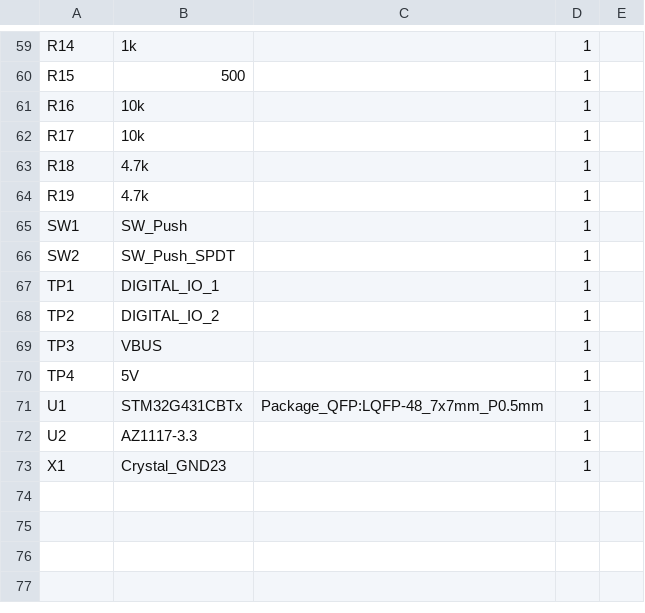
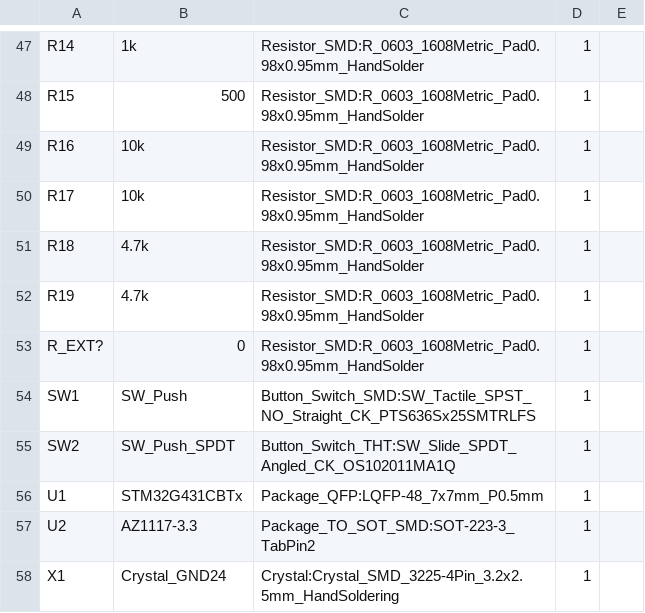
Before and after one commit to CanSource/STM32G4-tutorial-project, a CSV file: docs/BOM/stm32-tutorial-project_bill_of_materials.csv, drawn as a sheet; only a part is shown, gaps mark what is left out; the diff covers the shown part only.

```diff
--- a/docs/BOM/stm32-tutorial-project_bill_of_materials.csv
+++ b/docs/BOM/stm32-tutorial-project_bill_of_materials.csv
@@ -59,15 +47,12 @@
-"R14","1k","","1",""
-"R15","500","","1",""
-"R16","10k","","1",""
-"R17","10k","","1",""
-"R18","4.7k","","1",""
-"R19","4.7k","","1",""
-"SW1","SW_Push","","1",""
-"SW2","SW_Push_SPDT","","1",""
-"TP1","DIGITAL_IO_1","","1",""
-"TP2","DIGITAL_IO_2","","1",""
-"TP3","VBUS","","1",""
-"TP4","5V","","1",""
+"R14","1k","Resistor_SMD:R_0603_1608Metric_Pad0.98x0.95mm_HandSolder","1",""
+"R15","500","Resistor_SMD:R_0603_1608Metric_Pad0.98x0.95mm_HandSolder","1",""
+"R16","10k","Resistor_SMD:R_0603_1608Metric_Pad0.98x0.95mm_HandSolder","1",""
+"R17","10k","Resistor_SMD:R_0603_1608Metric_Pad0.98x0.95mm_HandSolder","1",""
+"R18","4.7k","Resistor_SMD:R_0603_1608Metric_Pad0.98x0.95mm_HandSolder","1",""
+"R19","4.7k","Resistor_SMD:R_0603_1608Metric_Pad0.98x0.95mm_HandSolder","1",""
+"R_EXT?","0","Resistor_SMD:R_0603_1608Metric_Pad0.98x0.95mm_HandSolder","1",""
+"SW1","SW_Push","Button_Switch_SMD:SW_Tactile_SPST_NO_Straight_CK_PTS636Sx25SMTRLFS","1",""
+"SW2","SW_Push_SPDT","Button_Switch_THT:SW_Slide_SPDT_Angled_CK_OS102011MA1Q","1",""
 "U1","STM32G431CBTx","Package_QFP:LQFP-48_7x7mm_P0.5mm","1",""
-"U2","AZ1117-3.3","","1",""
-"X1","Crystal_GND23","","1",""
+"U2","AZ1117-3.3","Package_TO_SOT_SMD:SOT-223-3_TabPin2","1",""
+"X1","Crystal_GND24","Crystal:Crystal_SMD_3225-4Pin_3.2x2.5mm_HandSoldering","1",""
```
Also changed, not shown: 12 removed rows and 42 edited cells elsewhere in this file, 4 other files.
